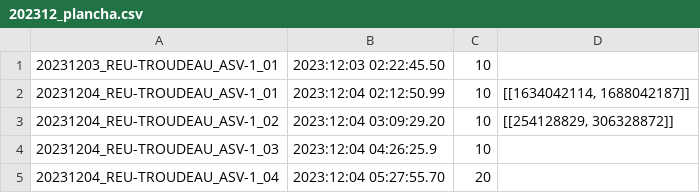
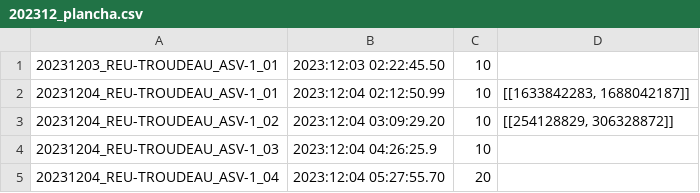
Before and after one commit to SeatizenDOI/plancha-workflow, a CSV file: csv/202312_plancha.csv, drawn as a sheet; only a part is shown.

```diff
--- a/csv/202312_plancha.csv
+++ b/csv/202312_plancha.csv
@@ -1,3 +1,3 @@
 20231203_REU-TROUDEAU_ASV-1_01,2023:12:03 02:22:45.50,10,
-20231204_REU-TROUDEAU_ASV-1_01,2023:12:04 02:12:50.99,10,"[[1634042114, 1688042187]]"
+20231204_REU-TROUDEAU_ASV-1_01,2023:12:04 02:12:50.99,10,"[[1633842283, 1688042187]]"
 20231204_REU-TROUDEAU_ASV-1_02,2023:12:04 03:09:29.20,10,"[[254128829, 306328872]]"
```
Also changed, not shown: 4 other files.
